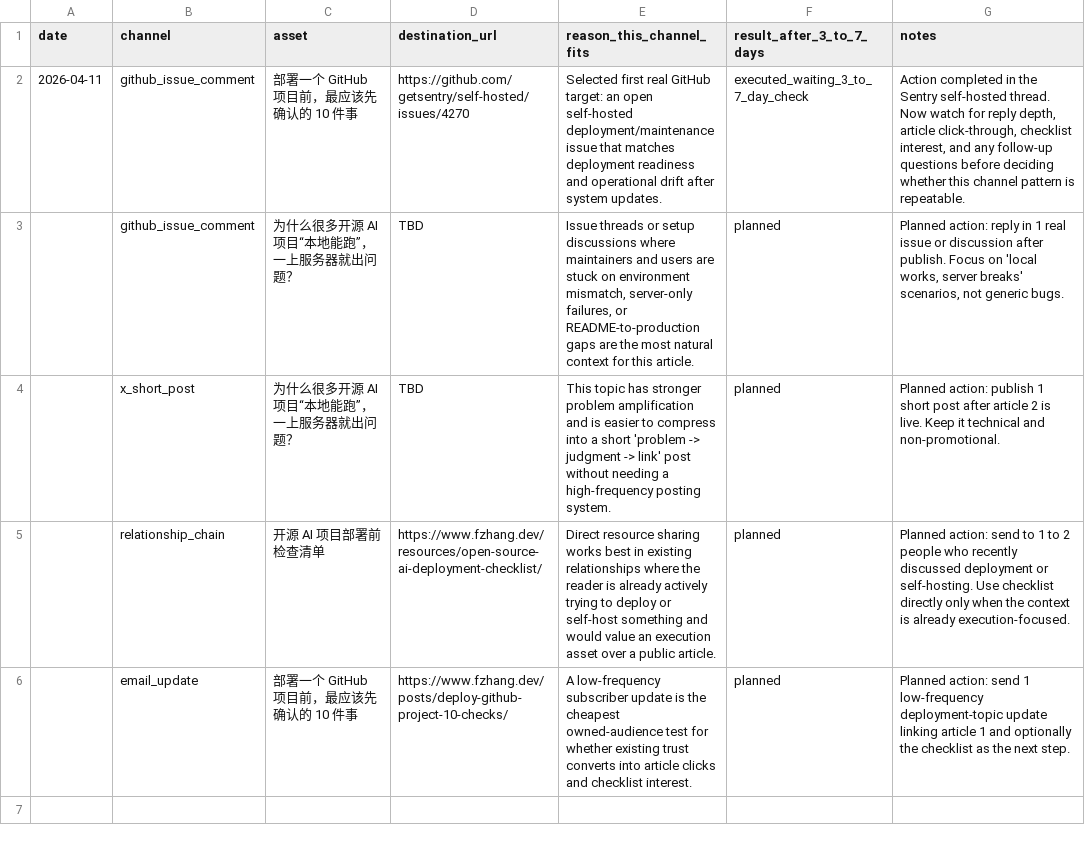
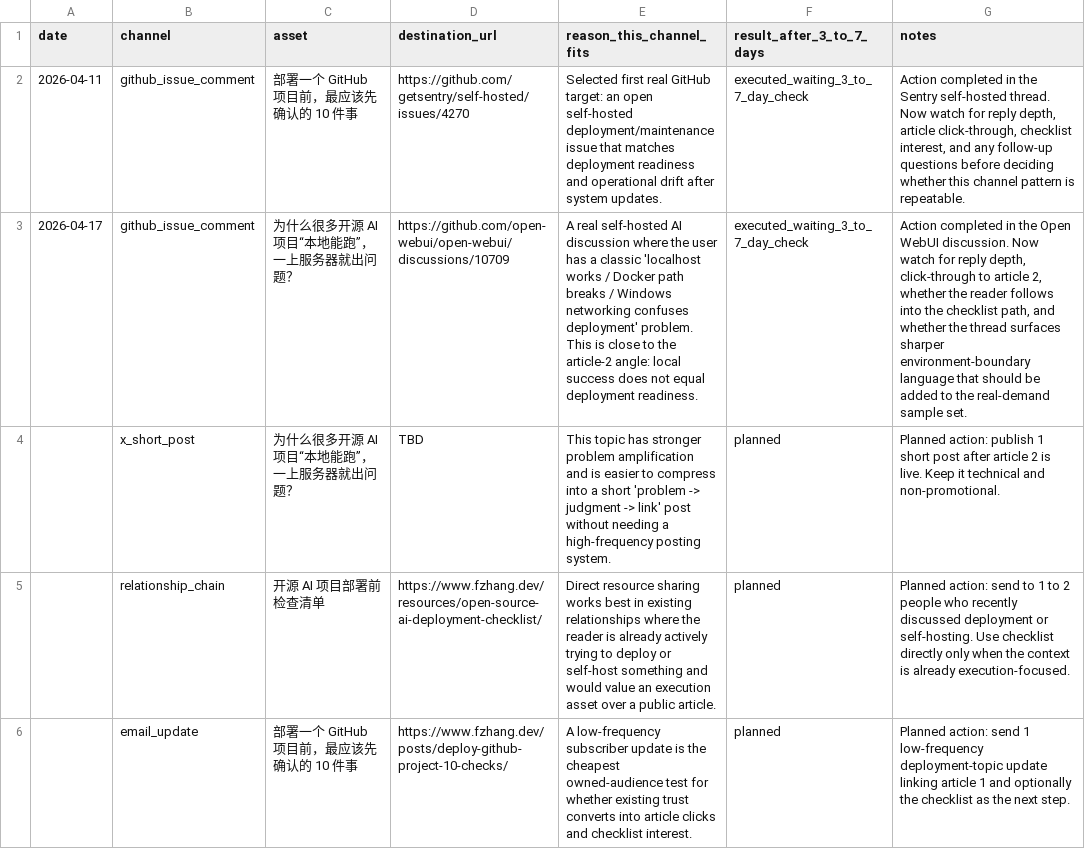
Before and after one commit to pa4uslf/MoneyPrinterV2, a CSV file: docs/distribution-log.csv, drawn as a sheet; removed rows and columns are numbered as before the commit, all else as after; the diff names each change by its address in the sheet, - before the commit and + after, or states it on an @@ line.

Commit message:
Update command handling and distribution log

```diff
--- a/docs/distribution-log.csv
+++ b/docs/distribution-log.csv
-row 3:  | github_issue_comment | 为什么很多开源 AI 项目“本地能跑”，一上服务器就出问题？ | TBD | Issue threads or setup discussions where maintainers and users are stuck on environment mismatch, server-only failures, or README-to-production gaps are the most natural context for this article. | planned | Planned action: reply in 1 real issue or discussion after publish. Focus on 'local works, server breaks' scenarios, not generic bugs.
+row 3: 2026-04-17 | github_issue_comment | 为什么很多开源 AI 项目“本地能跑”，一上服务器就出问题？ | https://github.com/open-webui/open-webui/discussions/10709 | A real self-hosted AI discussion where the user has a classic 'localhost works / Docker path breaks / Windows networking confuses deployment' problem. This is close to the article-2 angle: local success does not equal deployment readiness. | executed_waiting_3_to_7_day_check | Action completed in the Open WebUI discussion. Now watch for reply depth, click-through to article 2, whether the reader follows into the checklist path, and whether the thread surfaces sharper environment-boundary language that should be added to the real-demand sample set.
```
Also changed, not shown: 1 other file.
